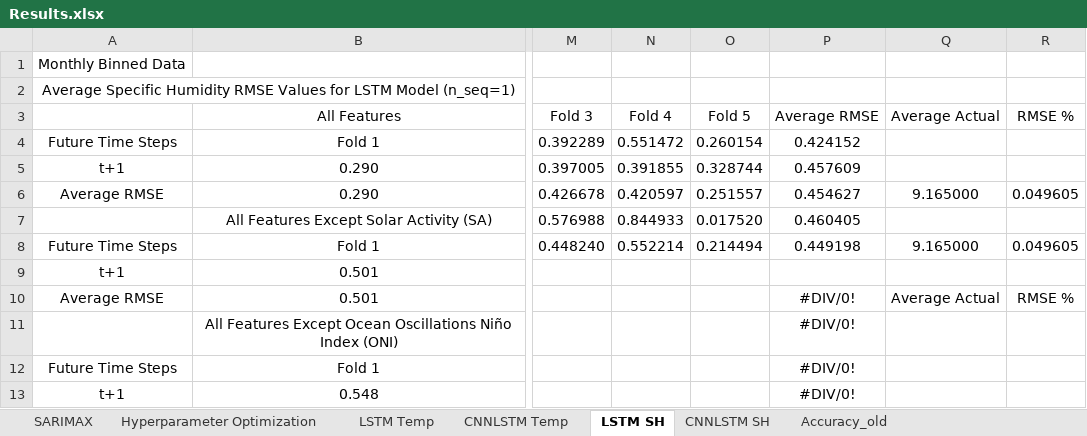
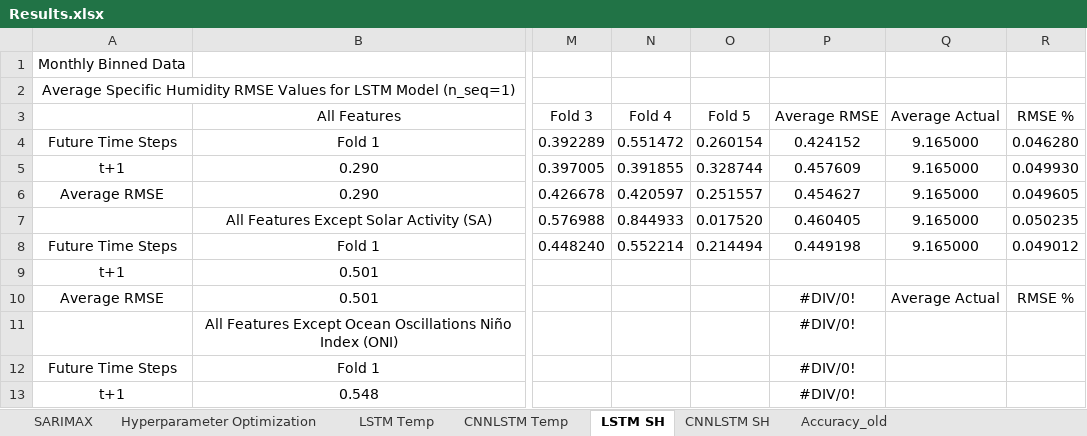
Before and after one commit to vicphysics/Temperature_and_Specific_Humidity_Prediction, an Excel workbook: Results.xlsx, sheet LSTM SH, drawn as a sheet; only a part is shown, gaps mark what is left out; values as stored, in another font and other column widths than the file's, no borders; the diff names each change by its address in the sheet, - before the commit and + after, or states it on an @@ line.

Commit message:
Add files via upload

```diff
--- a/Results.xlsx (sheet LSTM SH)
+++ b/Results.xlsx (sheet LSTM SH)
-Q4:Q5: (empty)
+Q4:Q5: 9.165000
-R4: (empty)
+R4: 0.046280
-R5: (empty)
+R5: 0.049930
-Q7: (empty)
+Q7: 9.165000
-R7: (empty)
+R7: 0.050235
-R8: 0.049605
+R8: 0.049012
```
